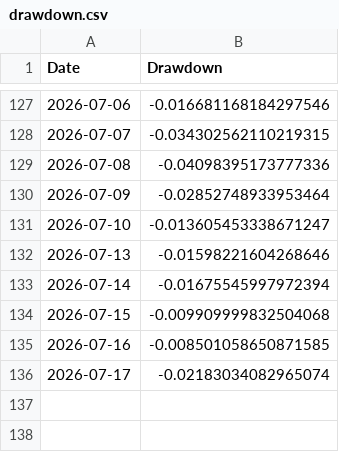
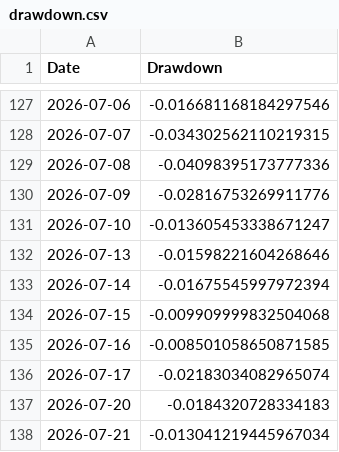
Before and after one commit to amitchoksi7747-debug/momentum-dashboard, a CSV file: data/processed/strategies/S2/drawdown.csv, drawn as a sheet; only a part is shown, gaps mark what is left out.

```diff
--- a/data/processed/strategies/S2/drawdown.csv
+++ b/data/processed/strategies/S2/drawdown.csv
@@ -129,3 +129,3 @@ Date,Drawdown
 2026-07-08,-0.04098395173777336
-2026-07-09,-0.02852748933953464
+2026-07-09,-0.02816753269911776
 2026-07-10,-0.013605453338671247
@@ -136 +136,3 @@ Date,Drawdown
 2026-07-17,-0.02183034082965074
+2026-07-20,-0.0184320728334183
+2026-07-21,-0.013041219445967034
```
Also changed, not shown: data/processed/mf_comparison/navs.csv, data/processed/mf_comparison/rebased.csv, 28 other files.
